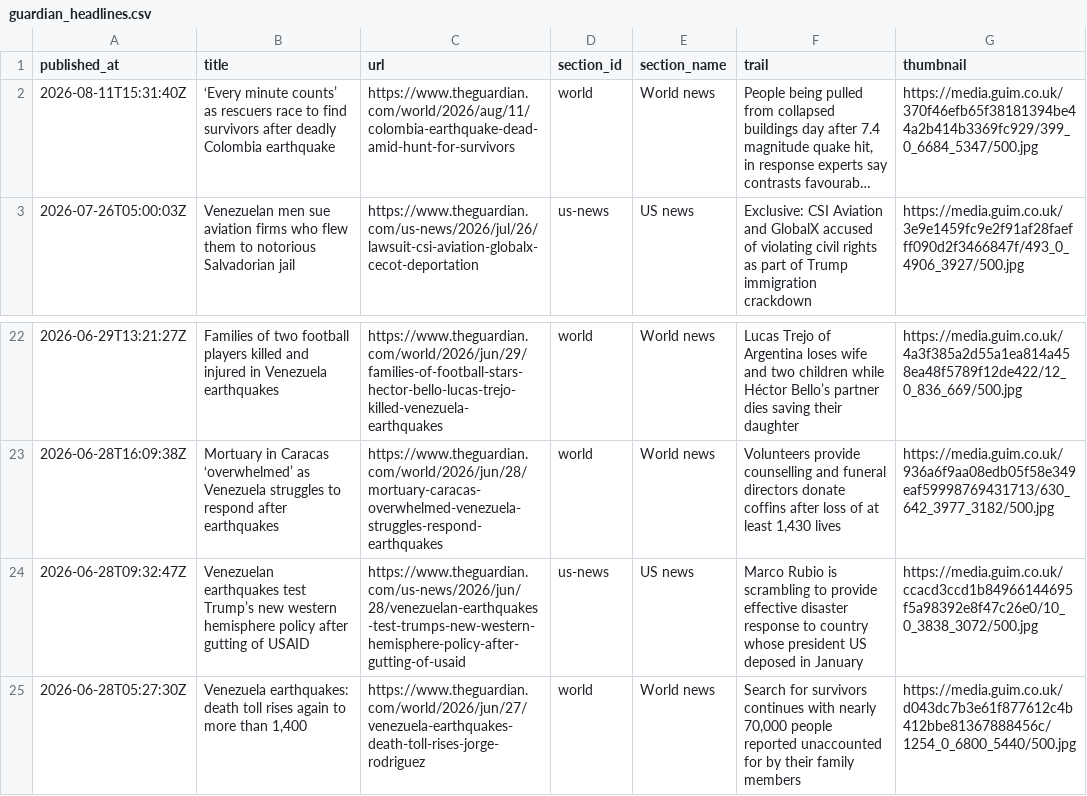
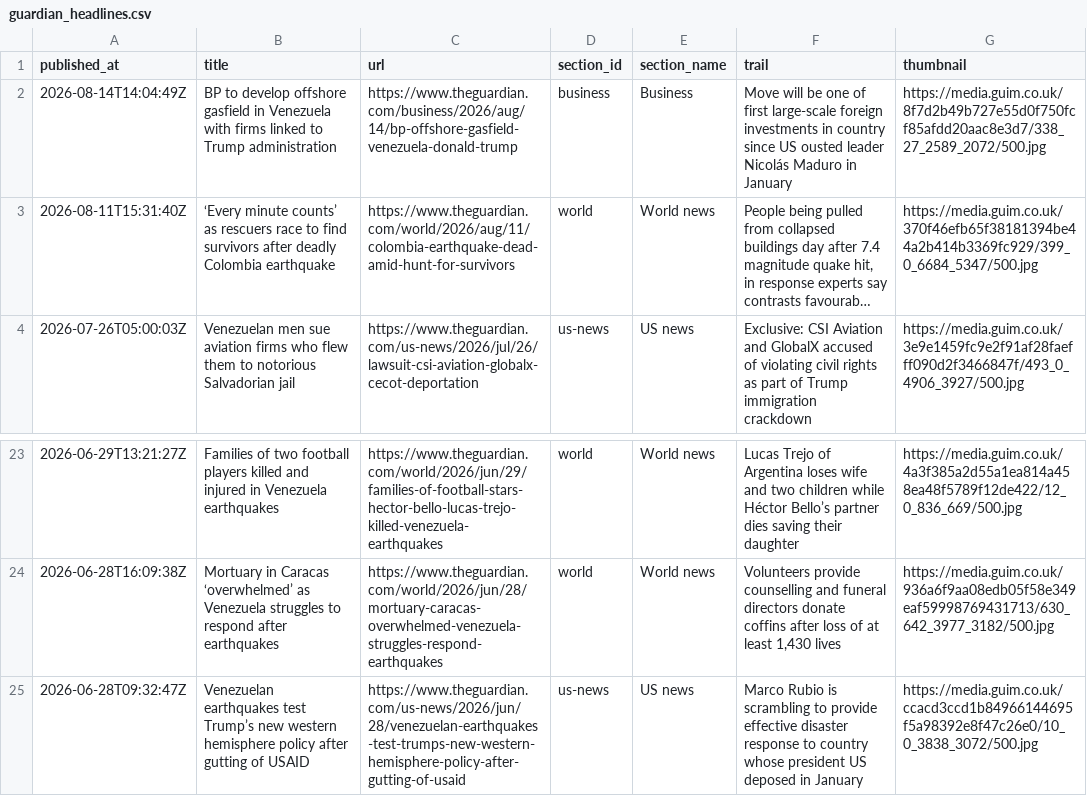
Before and after one commit to Felipegomeze2/ICIV, a CSV file: iciv/data/raw/guardian_headlines.csv, drawn as a sheet; only a part is shown, gaps mark what is left out; long unchanged cells end in …; removed rows and columns are numbered as before the commit, all else as after; the diff names each change by its address in the sheet, - before the commit and + after, or states it on an @@ line.

```diff
--- a/iciv/data/raw/guardian_headlines.csv
+++ b/iciv/data/raw/guardian_headlines.csv
+row 2: 2026-08-14T14:04:49Z | BP to develop offshore gasfield in Venezuela with firms linked to Trump administration | https://www.theguardian.com/business/2026/aug/14/bp-offshore-gasfield-venezuela-donald-trump | business | Business | Move will be one of first large-scale foreign investments in country since US ousted leader Nicolás Maduro in January | https://media.guim.co.uk/8f7d2b49b727e55d0f750fcf85afdd20aac8e3d7/338_27_2589_2072/500.jpg
-row 25: 2026-06-28T05:27:30Z | Venezuela earthquakes: death toll rises again to more than 1,400 | https://www.theguardian.com/world/2026/jun/27/venezuela-earthquakes-death-toll-rises-jorge-rodriguez | world | World news | Search for survivors continues with nearly 70,000 people reported unaccounted for by their family members | https://media.guim.co.uk/d043dc7b3e61f877612c4b412bbe81367888456c/1254_0_6800_5440/500.jpg
```
Also changed, not shown: iciv/data/processed/pulse_forecast_backtest.csv, iciv/data/raw/comtrade_monthly.csv, 15 other files.
